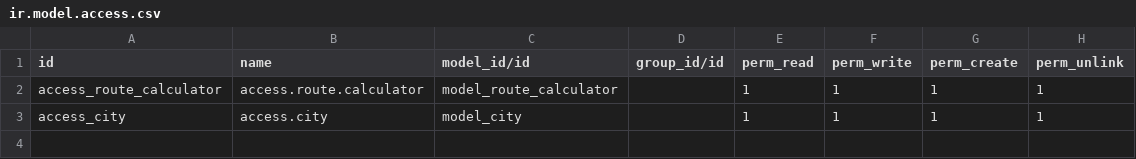
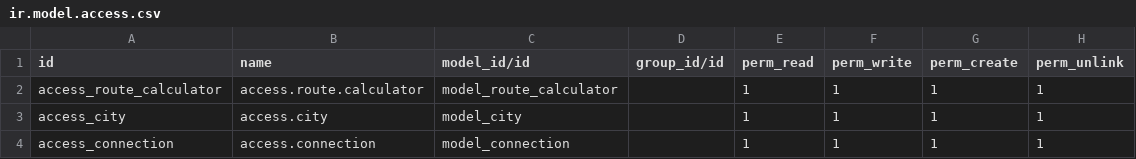
Before and after one commit to Lupinheiroi2t/pruebas-16, a CSV file: CalculadorRutas/security/ir.model.access.csv, drawn as a sheet.

```diff
--- a/CalculadorRutas/security/ir.model.access.csv
+++ b/CalculadorRutas/security/ir.model.access.csv
@@ -3 +3,2 @@ access_route_calculator,access.route.calculator,model_route_calculator,,1,1,1,1
 access_city,access.city,model_city,,1,1,1,1
+access_connection,access.connection,model_connection,,1,1,1,1
```
Also changed, not shown: 5 other files.
